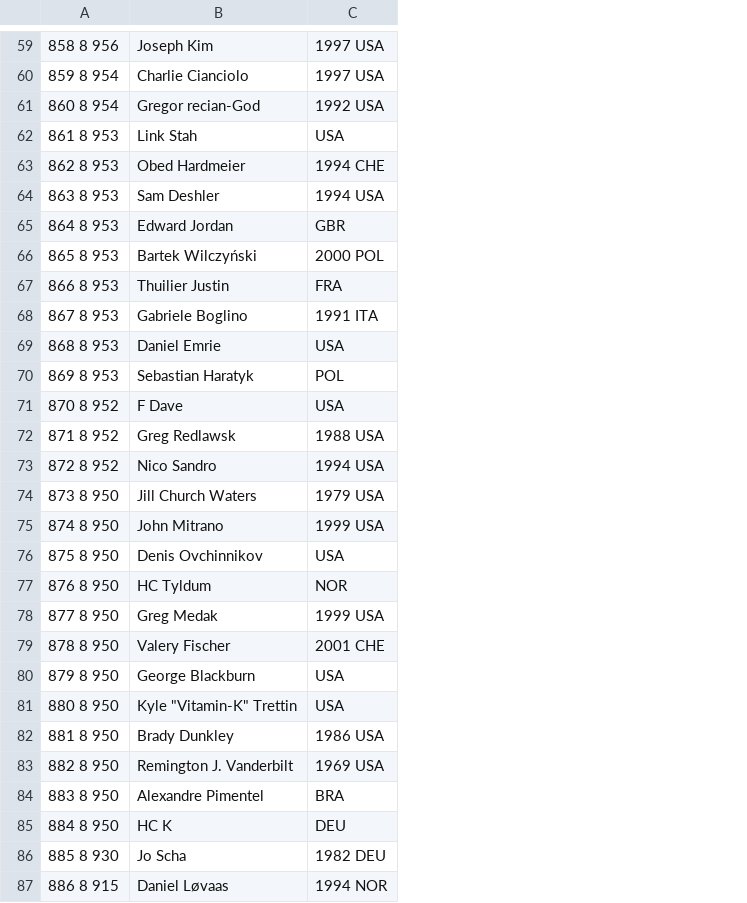
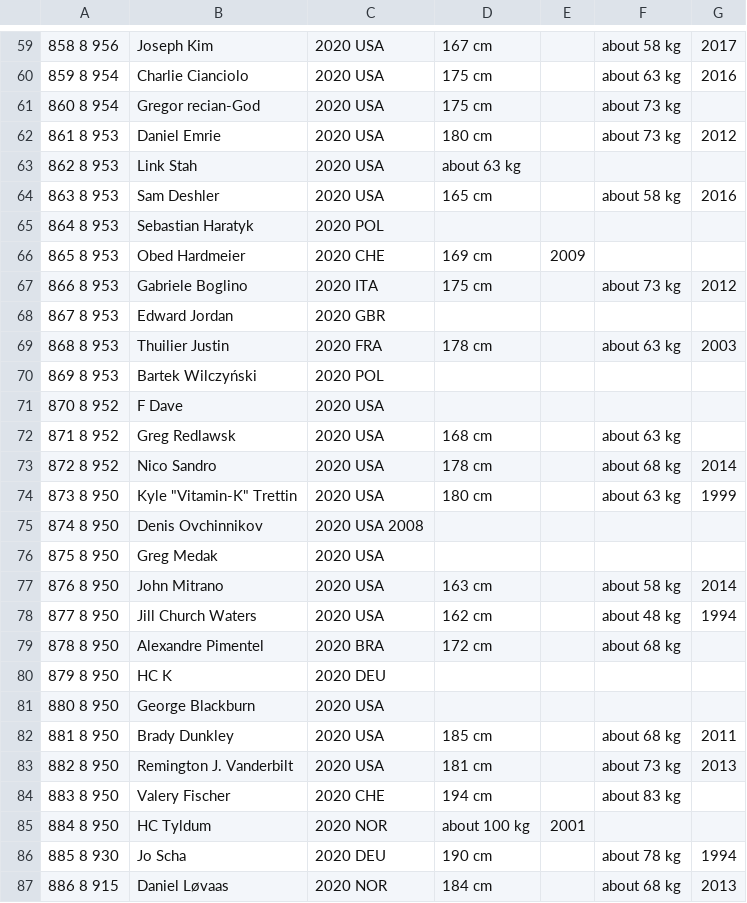
Before and after one commit to Bundar/d8ta.nu, a CSV file: scraper/data/boulder-data/boulderData8.csv, drawn as a sheet; only a part is shown, gaps mark what is left out; removed rows and columns are numbered as before the commit, all else as after; the diff covers the shown part only; the diff names each change by its address in the sheet, - before the commit and + after, or states it on an @@ line.

```diff
--- a/scraper/data/boulder-data/boulderData8.csv
+++ b/scraper/data/boulder-data/boulderData8.csv
-column C, rows 59-87: 1997 USA | 1997 USA | 1992 USA | USA | 1994 CHE | 1994 USA | GBR | 2000 POL | FRA | 1991 ITA | USA | POL | USA | 1988 USA | 1994 USA | 1979 USA | 1999 USA | USA | NOR | 1999 USA | 2001 CHE | USA | USA | 1986 USA | 1969 USA | BRA | DEU | 1982 DEU | 1994 NOR
+column C, rows 59-87: 2020 USA | 2020 USA | 2020 USA | 2020 USA | 2020 USA | 2020 USA | 2020 POL | 2020 CHE | 2020 ITA | 2020 GBR | 2020 FRA | 2020 POL | 2020 USA | 2020 USA | 2020 USA | 2020 USA | 2020 USA 2008 | 2020 USA | 2020 USA | 2020 USA | 2020 BRA | 2020 DEU | 2020 USA | 2020 USA | 2020 USA | 2020 CHE | 2020 NOR | 2020 DEU | 2020 NOR
+column D, rows 59-87: 167 cm | 175 cm | 175 cm | 180 cm | about 63 kg | 165 cm |  | 169 cm | 175 cm |  | 178 cm |  |  | 168 cm | 178 cm | 180 cm |  |  | 163 cm | 162 cm | 172 cm |  |  | 185 cm | 181 cm | 194 cm | about 100 kg | 190 cm | 184 cm
+column E, rows 66-85: 2009 |  |  |  |  |  |  |  |  |  |  |  |  |  |  |  |  |  |  | 2001
+column F, rows 59-87: about 58 kg | about 63 kg | about 73 kg | about 73 kg |  | about 58 kg |  |  | about 73 kg |  | about 63 kg |  |  | about 63 kg | about 68 kg | about 63 kg |  |  | about 58 kg | about 48 kg | about 68 kg |  |  | about 68 kg | about 73 kg | about 83 kg |  | about 78 kg | about 68 kg
+column G, rows 59-87: 2017 | 2016 |  | 2012 |  | 2016 |  |  | 2012 |  | 2003 |  |  |  | 2014 | 1999 |  |  | 2014 | 1994 |  |  |  | 2011 | 2013 |  |  | 1994 | 2013
-B62: Link Stah
+B62: Daniel Emrie
-B63: Obed Hardmeier
+B63: Link Stah
-B65: Edward Jordan
+B65: Sebastian Haratyk
-B66: Bartek Wilczyński
+B66: Obed Hardmeier
-B67: Thuilier Justin
+B67: Gabriele Boglino
-B68: Gabriele Boglino
+B68: Edward Jordan
-B69: Daniel Emrie
+B69: Thuilier Justin
-B70: Sebastian Haratyk
+B70: Bartek Wilczyński
-B74: Jill Church Waters
+B74: Kyle "Vitamin-K" Trettin
-B75: John Mitrano
+B75: Denis Ovchinnikov
-B76: Denis Ovchinnikov
+B76: Greg Medak
-B77: HC Tyldum
+B77: John Mitrano
-B78: Greg Medak
+B78: Jill Church Waters
-B79: Valery Fischer
+B79: Alexandre Pimentel
-B80: George Blackburn
+B80: HC K
-B81: Kyle "Vitamin-K" Trettin
+B81: George Blackburn
-B84: Alexandre Pimentel
+B84: Valery Fischer
-B85: HC K
+B85: HC Tyldum
```
Also changed, not shown: 1 added row, 1 removed row and 43 edited cells elsewhere in this file, scraper/data/boulder-data/boulderData0.csv, scraper/data/boulder-data/boulderData1.csv, 18 other files.
